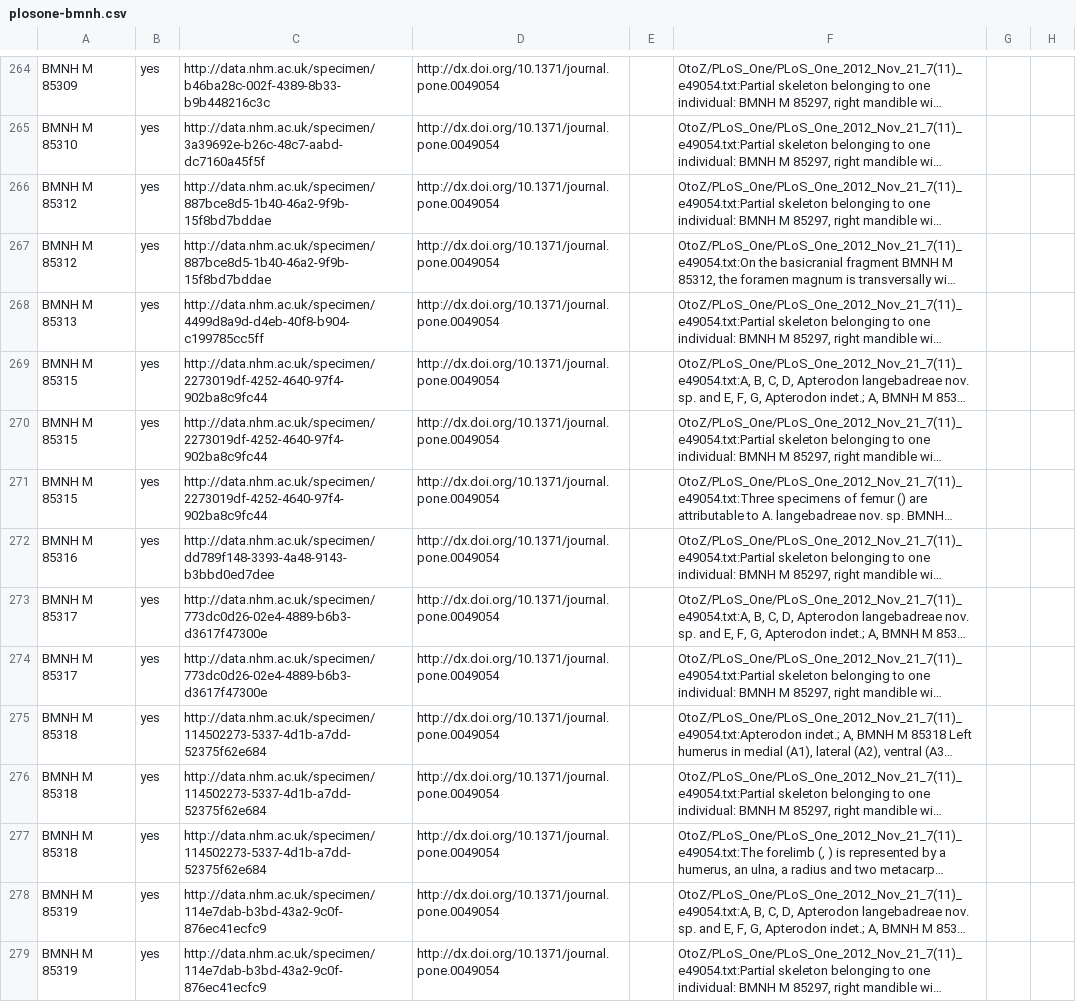
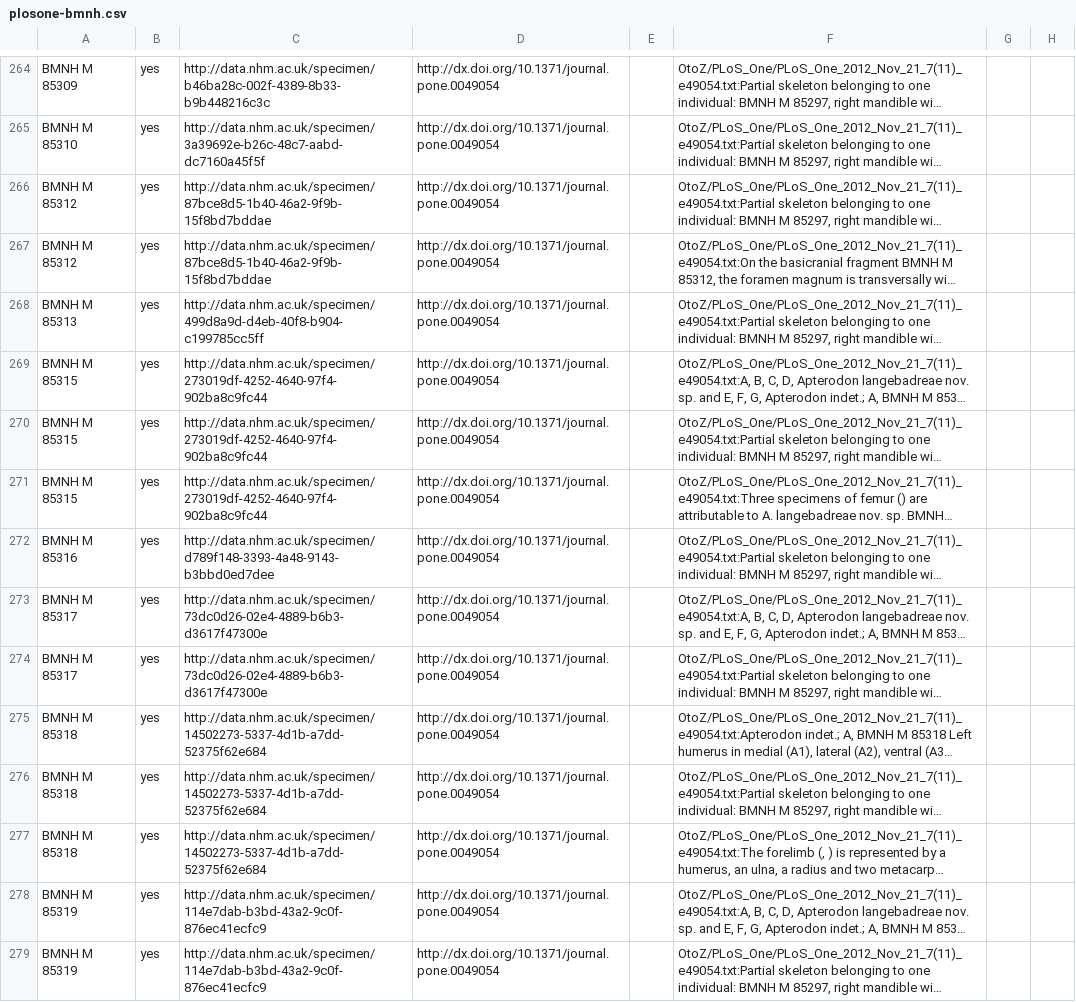
Before and after one commit to rossmounce/NHM-specimens, a CSV file: results/plosone-bmnh.csv, drawn as a sheet; only a part is shown, gaps mark what is left out; long unchanged cells end in …; the diff covers the shown part only; the diff names each change by its address in the sheet, - before the commit and + after, or states it on an @@ line.

```diff
--- a/results/plosone-bmnh.csv
+++ b/results/plosone-bmnh.csv
-C266:C267: http://data.nhm.ac.uk/specimen/887bce8d5-1b40-46a2-9f9b-15f8bd7bddae
+C266:C267: http://data.nhm.ac.uk/specimen/87bce8d5-1b40-46a2-9f9b-15f8bd7bddae
-C268: http://data.nhm.ac.uk/specimen/4499d8a9d-d4eb-40f8-b904-c199785cc5ff
+C268: http://data.nhm.ac.uk/specimen/499d8a9d-d4eb-40f8-b904-c199785cc5ff
-C269:C271: http://data.nhm.ac.uk/specimen/2273019df-4252-4640-97f4-902ba8c9fc44
+C269:C271: http://data.nhm.ac.uk/specimen/273019df-4252-4640-97f4-902ba8c9fc44
-C272: http://data.nhm.ac.uk/specimen/dd789f148-3393-4a48-9143-b3bbd0ed7dee
+C272: http://data.nhm.ac.uk/specimen/d789f148-3393-4a48-9143-b3bbd0ed7dee
-C273:C274: http://data.nhm.ac.uk/specimen/773dc0d26-02e4-4889-b6b3-d3617f47300e
+C273:C274: http://data.nhm.ac.uk/specimen/73dc0d26-02e4-4889-b6b3-d3617f47300e
-C275:C277: http://data.nhm.ac.uk/specimen/114502273-5337-4d1b-a7dd-52375f62e684
+C275:C277: http://data.nhm.ac.uk/specimen/14502273-5337-4d1b-a7dd-52375f62e684
```
Also changed, not shown: 62 edited cells elsewhere in this file, results/plosone-cleaned-extra.csv, results/plosone-cleaned.csv.
